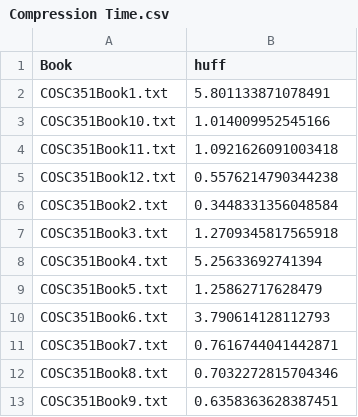
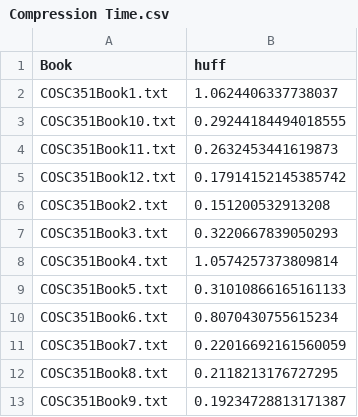
Before and after one commit to mabuissa24/CompressionAlgorithms, a CSV file: Compression Time.csv, drawn as a sheet.

```diff
--- a/Compression Time.csv
+++ b/Compression Time.csv
@@ -1,13 +1,13 @@
 Book,huff,
-COSC351Book1.txt,5.801133871078491,
-COSC351Book10.txt,1.014009952545166,
-COSC351Book11.txt,1.0921626091003418,
-COSC351Book12.txt,0.5576214790344238,
-COSC351Book2.txt,0.3448331356048584,
-COSC351Book3.txt,1.2709345817565918,
-COSC351Book4.txt,5.25633692741394,
-COSC351Book5.txt,1.25862717628479,
-COSC351Book6.txt,3.790614128112793,
-COSC351Book7.txt,0.7616744041442871,
-COSC351Book8.txt,0.7032272815704346,
-COSC351Book9.txt,0.6358363628387451,
+COSC351Book1.txt,1.0624406337738037,
+COSC351Book10.txt,0.29244184494018555,
+COSC351Book11.txt,0.2632453441619873,
+COSC351Book12.txt,0.17914152145385742,
+COSC351Book2.txt,0.151200532913208,
+COSC351Book3.txt,0.3220667839050293,
+COSC351Book4.txt,1.0574257373809814,
+COSC351Book5.txt,0.31010866165161133,
+COSC351Book6.txt,0.8070430755615234,
+COSC351Book7.txt,0.22016692161560059,
+COSC351Book8.txt,0.2118213176727295,
+COSC351Book9.txt,0.19234728813171387,
```
Also changed, not shown: Compression Ratio.csv, Decompression Time.csv, 2 other files.
